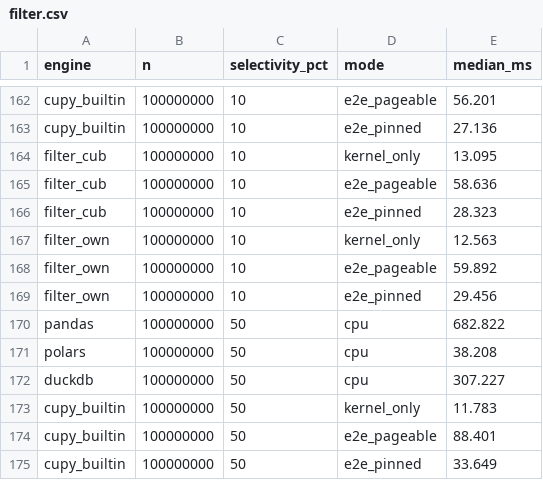
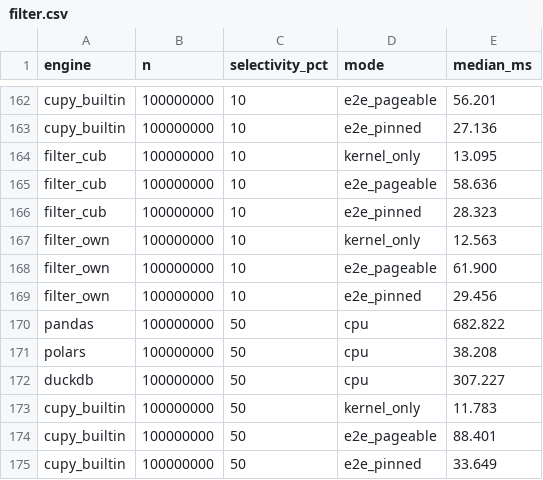
Before and after one commit to mgoldenitz/gpu-analytics-engine, a CSV file: benchmarks/results/filter.csv, drawn as a sheet; only a part is shown, gaps mark what is left out.

```diff
--- a/benchmarks/results/filter.csv
+++ b/benchmarks/results/filter.csv
@@ -167,3 +167,3 @@ filter_cub,100000000,10,e2e_pinned,28.323
 filter_own,100000000,10,kernel_only,12.563
-filter_own,100000000,10,e2e_pageable,59.892
+filter_own,100000000,10,e2e_pageable,61.900
 filter_own,100000000,10,e2e_pinned,29.456
```
Also changed, not shown: 8 other files.
